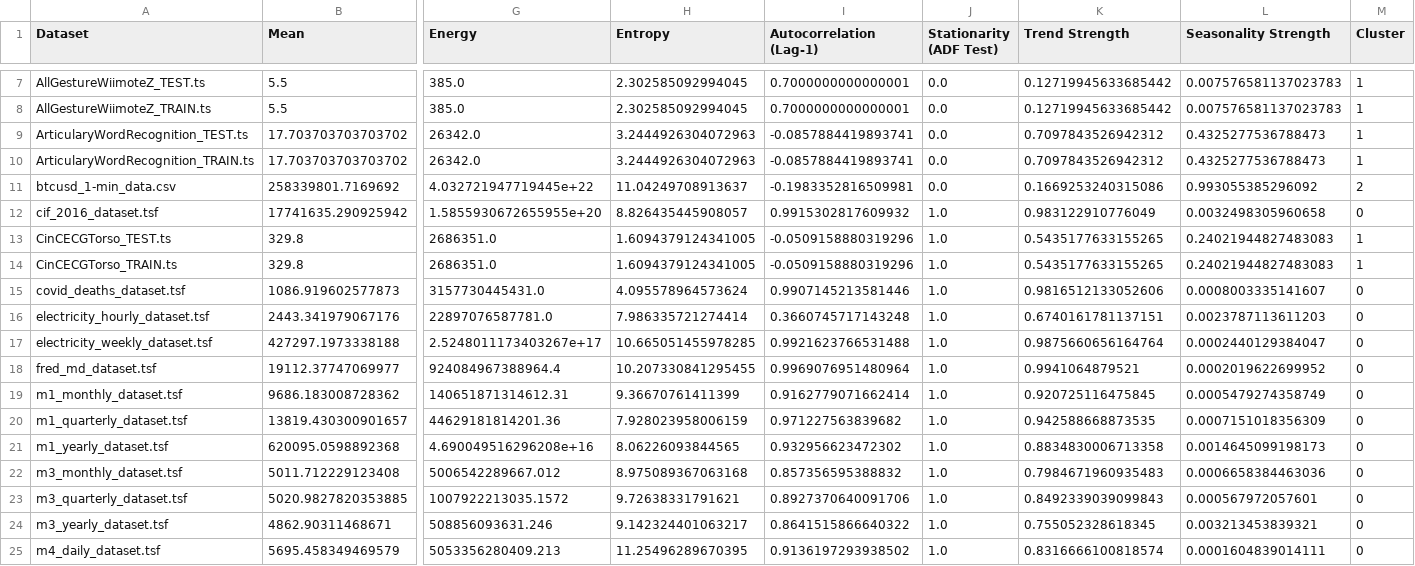
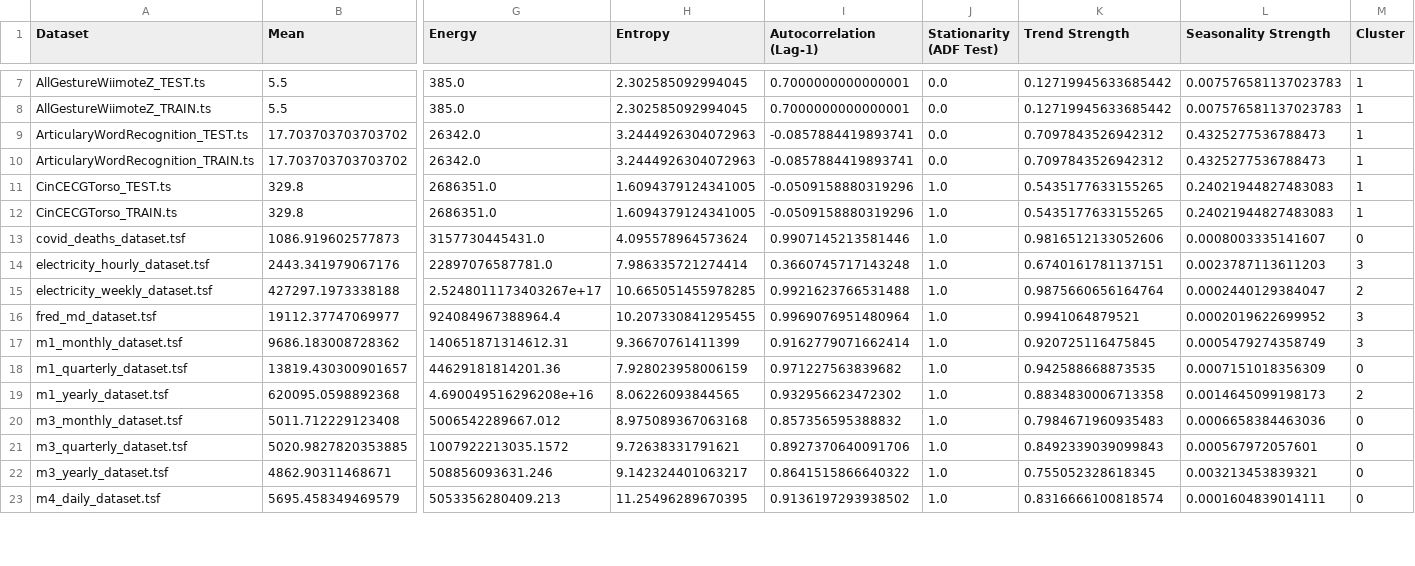
Before and after one commit to Zylus08/IPS, a CSV file: imputed_clustered_data.csv, drawn as a sheet; only a part is shown, gaps mark what is left out; removed rows and columns are numbered as before the commit, all else as after; rows hold the shown columns only; the diff covers the shown part only; the diff names each change by its address in the sheet, - before the commit and + after, or states it on an @@ line.

```diff
--- a/imputed_clustered_data.csv
+++ b/imputed_clustered_data.csv
-row 11: btcusd_1-min_data.csv | 258339801.7169692 | 4.032721947719445e+22 | 11.04249708913637 | -0.1983352816509981 | 0.0 | 0.1669253240315086 | 0.993055385296092 | 2
-row 12: cif_2016_dataset.tsf | 17741635.290925942 | 1.5855930672655955e+20 | 8.826435445908057 | 0.9915302817609932 | 1.0 | 0.983122910776049 | 0.0032498305960658 | 0
-M14 (Cluster): 0
+M14 (Cluster): 3
-M15 (Cluster): 0
+M15 (Cluster): 2
-M16:M17 (Cluster): 0
+M16:M17 (Cluster): 3
-M19 (Cluster): 0
+M19 (Cluster): 2
```
Also changed, not shown: 11 edited cells elsewhere in this file, 6 other files.
